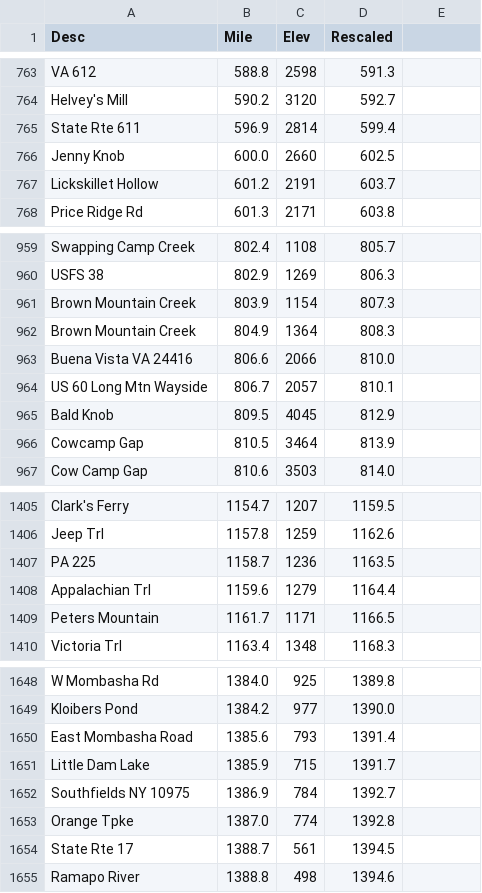
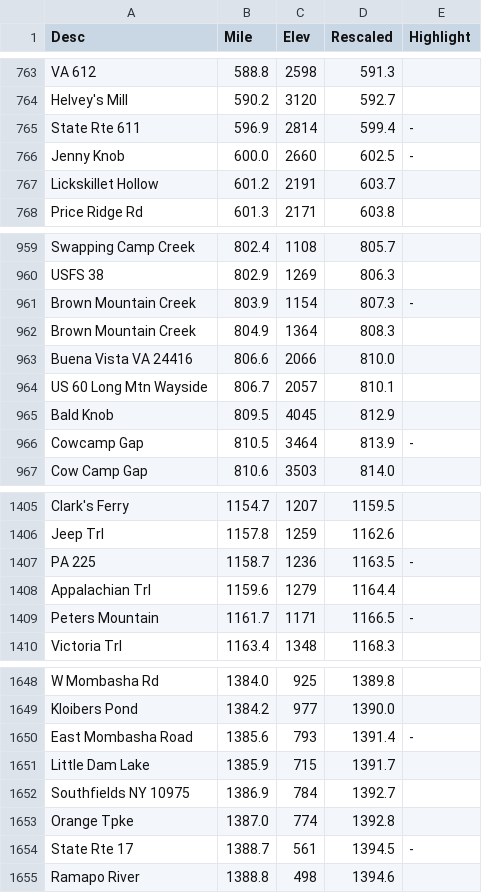
Before and after one commit to kitchensjn/trail-data-viz, a CSV file: data/AT-waypoints.csv, drawn as a sheet; only a part is shown, gaps mark what is left out; the diff covers the shown part only.

```diff
--- a/data/AT-waypoints.csv
+++ b/data/AT-waypoints.csv
@@ -1 +1 @@
-Desc,Mile,Elev,Rescaled
+Desc,Mile,Elev,Rescaled,Highlight
@@ -765,2 +765,2 @@ Helvey's Mill,590.2,3120,592.7
-State Rte 611,596.9,2814,599.4
-Jenny Knob,600.0,2660,602.5
+State Rte 611,596.9,2814,599.4,-
+Jenny Knob,600.0,2660,602.5,-
@@ -961 +961 @@ USFS 38,802.9,1269,806.3
-Brown Mountain Creek,803.9,1154,807.3
+Brown Mountain Creek,803.9,1154,807.3,-
@@ -966 +966 @@ Bald Knob,809.5,4045,812.9
-Cowcamp Gap,810.5,3464,813.9
+Cowcamp Gap,810.5,3464,813.9,-
@@ -1407 +1407 @@ Jeep Trl,1157.8,1259,1162.6
-PA 225,1158.7,1236,1163.5
+PA 225,1158.7,1236,1163.5,-
@@ -1409 +1409 @@ Appalachian Trl,1159.6,1279,1164.4
-Peters Mountain,1161.7,1171,1166.5
+Peters Mountain,1161.7,1171,1166.5,-
@@ -1650 +1650 @@ Kloibers Pond,1384.2,977,1390.0
-East Mombasha Road,1385.6,793,1391.4
+East Mombasha Road,1385.6,793,1391.4,-
@@ -1654 +1654 @@ Orange Tpke,1387.0,774,1392.8
-State Rte 17,1388.7,561,1394.5
+State Rte 17,1388.7,561,1394.5,-
```
Also changed, not shown: 136 edited cells elsewhere in this file, 2 other files.
